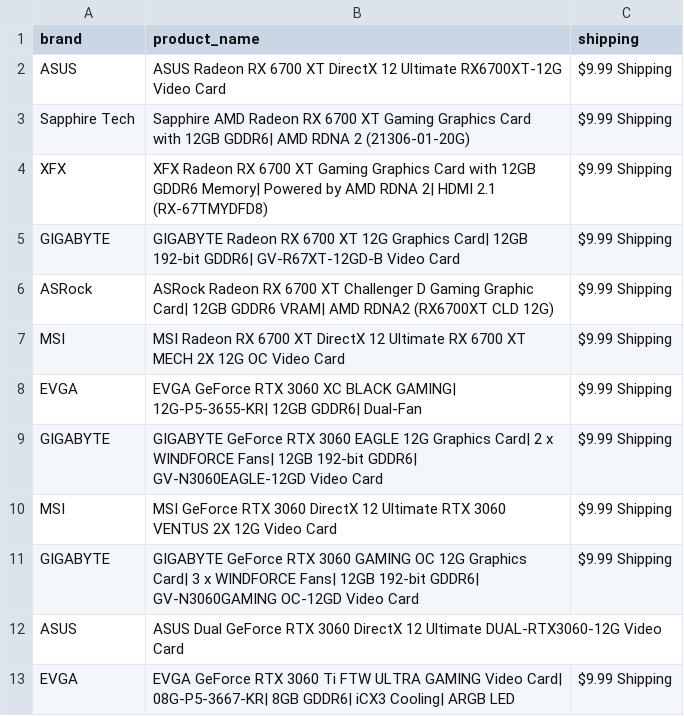
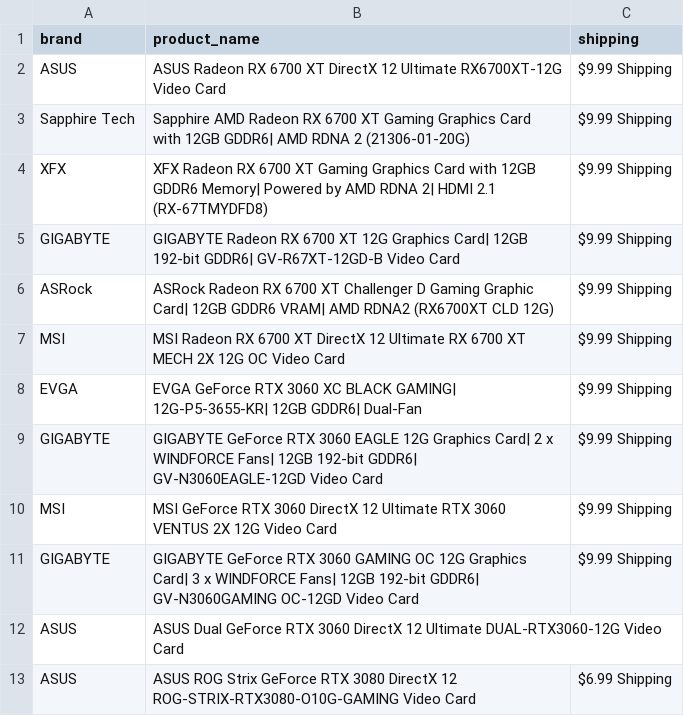
Before and after one commit to edwsqa/Crawler, a CSV file: files/products2.csv, drawn as a sheet.

Commit message:
Automatic commit and push

```diff
--- a/files/products2.csv
+++ b/files/products2.csv
@@ -12,2 +12,2 @@ GIGABYTE,GIGABYTE GeForce RTX 3060 GAMING OC 12G Graphics Card| 3 x WINDFORCE Fa
 ASUS,ASUS Dual GeForce RTX 3060 DirectX 12 Ultimate DUAL-RTX3060-12G Video Card,
-EVGA,EVGA GeForce RTX 3060 Ti FTW ULTRA GAMING Video Card| 08G-P5-3667-KR| 8GB GDDR6| iCX3 Cooling| ARGB LED,$9.99 Shipping
+ASUS,ASUS ROG Strix GeForce RTX 3080 DirectX 12 ROG-STRIX-RTX3080-O10G-GAMING Video Card,$6.99 Shipping
```
